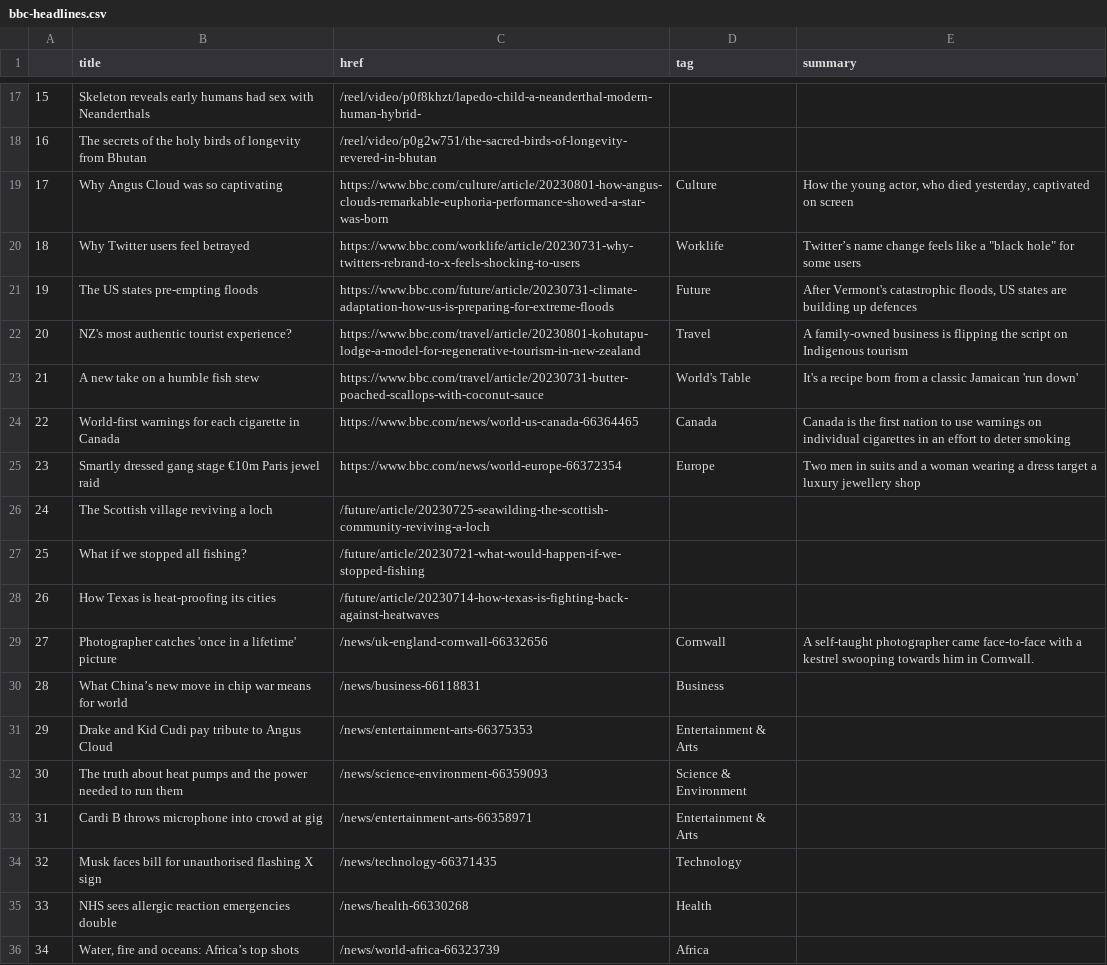
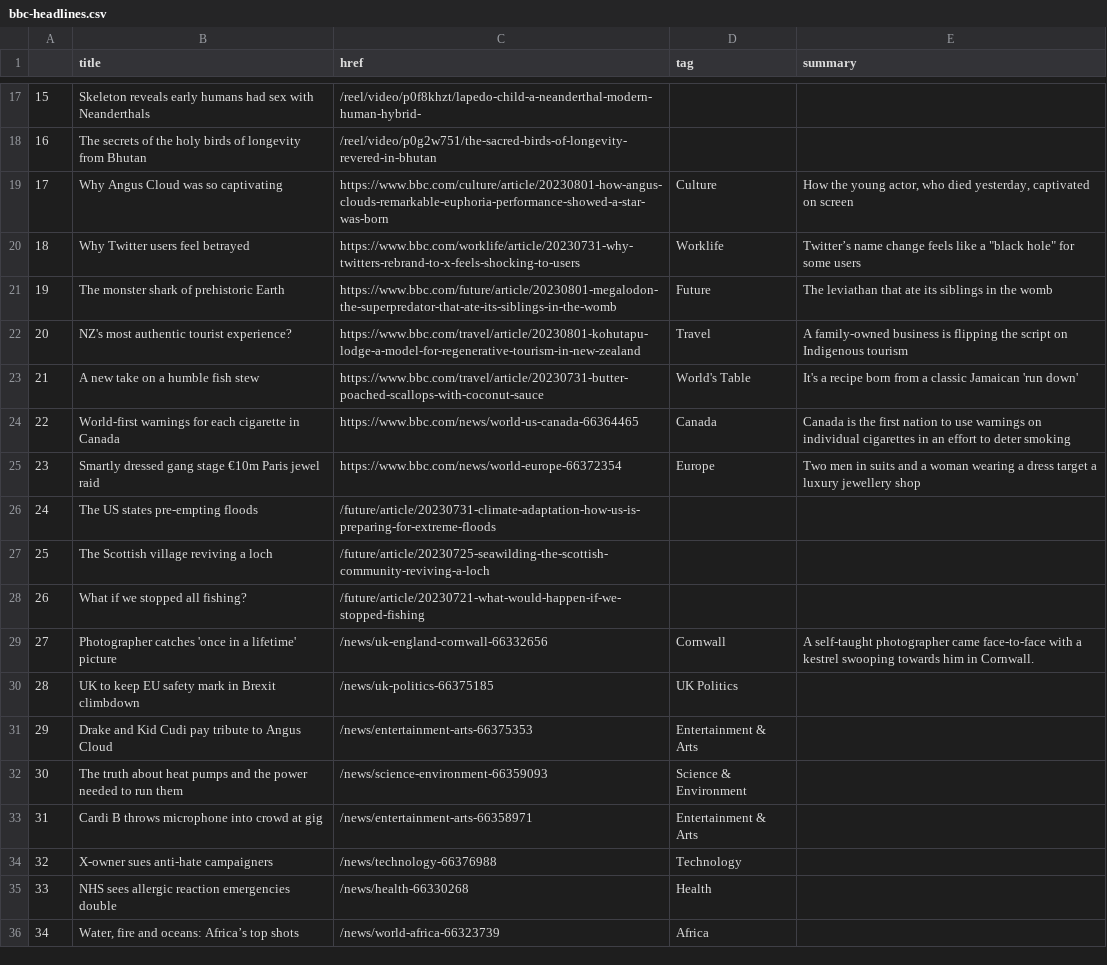
Before and after one commit to gbolduan/automatic-scraper, a CSV file: bbc-headlines.csv, drawn as a sheet; only a part is shown, gaps mark what is left out.

```diff
--- a/bbc-headlines.csv
+++ b/bbc-headlines.csv
@@ -20,3 +20,3 @@
 18,Why Twitter users feel betrayed,https://www.bbc.com/worklife/article/20230731-why-twitters-rebrand-to-x-feels-shocking-to-users,Worklife,"Twitter’s name change feels like a ""black hole"" for some users"
-19,The US states pre-empting floods,https://www.bbc.com/future/article/20230731-climate-adaptation-how-us-is-preparing-for-extreme-floods,Future,"After Vermont's catastrophic floods, US states are building up defences"
+19,The monster shark of prehistoric Earth,https://www.bbc.com/future/article/20230801-megalodon-the-superpredator-that-ate-its-siblings-in-the-womb,Future,The leviathan that ate its siblings in the womb
 20,NZ's most authentic tourist experience?,https://www.bbc.com/travel/article/20230801-kohutapu-lodge-a-model-for-regenerative-tourism-in-new-zealand,Travel,A family-owned business is flipping the script on Indigenous tourism
@@ -25,7 +25,7 @@
 23,Smartly dressed gang stage €10m Paris jewel raid,https://www.bbc.com/news/world-europe-66372354,Europe,Two men in suits and a woman wearing a dress target a luxury jewellery shop
-24,The Scottish village reviving a loch,/future/article/20230725-seawilding-the-scottish-community-reviving-a-loch,,
-25,What if we stopped all fishing?,/future/article/20230721-what-would-happen-if-we-stopped-fishing,,
-26,How Texas is heat-proofing its cities,/future/article/20230714-how-texas-is-fighting-back-against-heatwaves,,
+24,The US states pre-empting floods,/future/article/20230731-climate-adaptation-how-us-is-preparing-for-extreme-floods,,
+25,The Scottish village reviving a loch,/future/article/20230725-seawilding-the-scottish-community-reviving-a-loch,,
+26,What if we stopped all fishing?,/future/article/20230721-what-would-happen-if-we-stopped-fishing,,
 27,Photographer catches 'once in a lifetime' picture,/news/uk-england-cornwall-66332656,Cornwall,A self-taught photographer came face-to-face with a kestrel swooping towards him in Cornwall.
-28,What China’s new move in chip war means for world,/news/business-66118831,Business,
+28,UK to keep EU safety mark in Brexit climbdown,/news/uk-politics-66375185,UK Politics,
 29,Drake and Kid Cudi pay tribute to Angus Cloud,/news/entertainment-arts-66375353,Entertainment & Arts,
@@ -33,3 +33,3 @@
 31,Cardi B throws microphone into crowd at gig,/news/entertainment-arts-66358971,Entertainment & Arts,
-32,Musk faces bill for unauthorised flashing X sign,/news/technology-66371435,Technology,
+32,X-owner sues anti-hate campaigners,/news/technology-66376988,Technology,
 33,NHS sees allergic reaction emergencies double,/news/health-66330268,Health,
```
